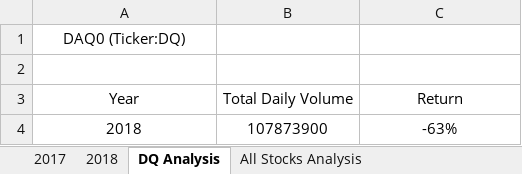
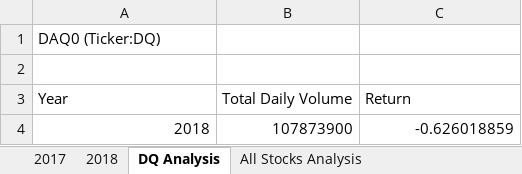
Before and after one commit to coconnell022/stock-analysis, an Excel workbook: green_stocks.xlsm, sheet DQ Analysis, drawn as a sheet; values as stored, in another font and other column widths than the file's, no borders; charts and pictures not drawn; the diff names each change by its address in the sheet, - before the commit and + after, or states it on an @@ line.

```diff
--- a/green_stocks.xlsm (sheet DQ Analysis)
+++ b/green_stocks.xlsm (sheet DQ Analysis)
-A1 alignment: center
+A1 alignment: left
-A3:C3 alignment: center
+A3:C3 alignment: left
-A4:C4 alignment: center
+A4:C4 alignment: right
-C4 (Return): -63%
+C4 (Return): -0.626018859
```
Also changed, not shown: sheet All Stocks Analysis, charts or pictures.
